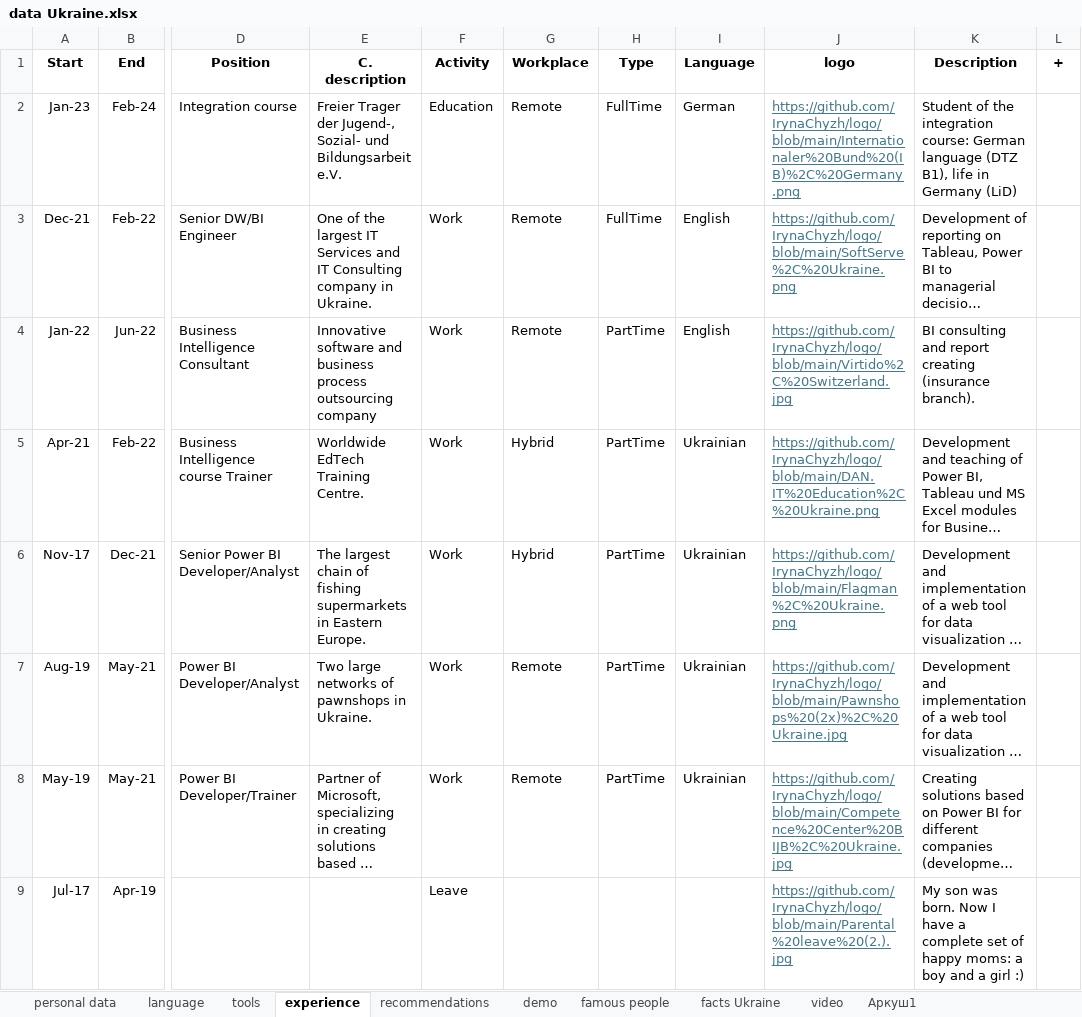
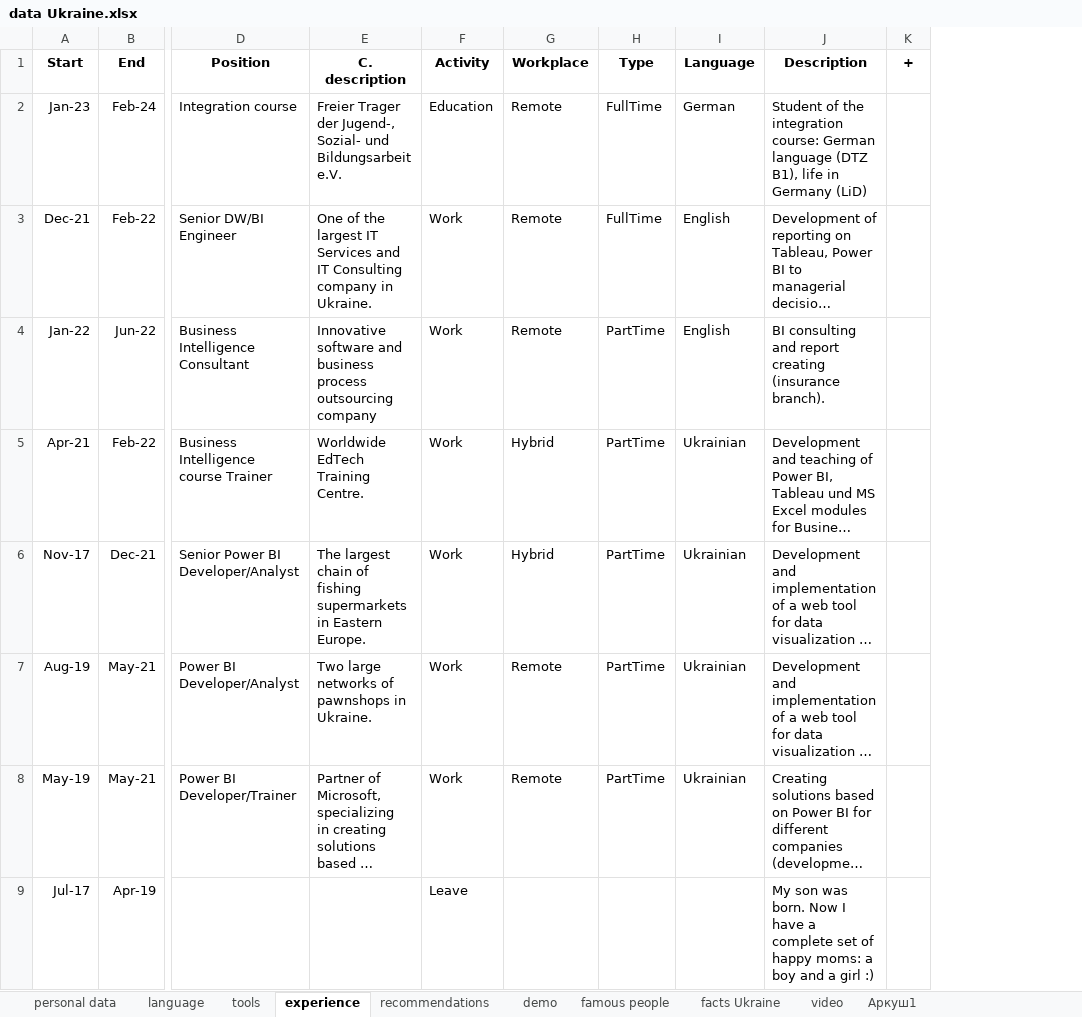
Before and after one commit to IrynaChyzh/DataSources, an Excel workbook: data Ukraine.xlsx, sheet experience, drawn as a sheet; only a part is shown, gaps mark what is left out; long unchanged cells end in …; values as stored, in another font and other column widths than the file's, no borders; the diff names each change by its address in the sheet, - before the commit and + after, or states it on an @@ line.

Commit message:
Update data Ukraine.xlsx

```diff
--- a/data Ukraine.xlsx (sheet experience)
+++ b/data Ukraine.xlsx (sheet experience)
-column J (logo), rows 2-9: https://github.com/IrynaChyzh/logo/blob/main/Internationaler%20Bund%20(IB)%2C%20Germany.png | https://github.com/IrynaChyzh/logo/blob/main/SoftServe%2C%20Ukraine.png | https://github.com/IrynaChyzh/logo/blob/main/Virtido%2C%20Switzerland.jpg | https://github.com/IrynaChyzh/logo/blob/main/DAN.IT%20Education%2C%20Ukraine.png | https://github.com/IrynaChyzh/logo/blob/main/Flagman%2C%20Ukraine.png | https://github.com/IrynaChyzh/logo/blob/main/Pawnshops%20(2x)%2C%20Ukraine.jpg | https://github.com/IrynaChyzh/logo/blob/main/Competence%20Center%20BIJB%2C%20Ukraine.jpg | https://github.com/IrynaChyzh/logo/blob/main/Parental%20leave%20(2.).jpg
```
